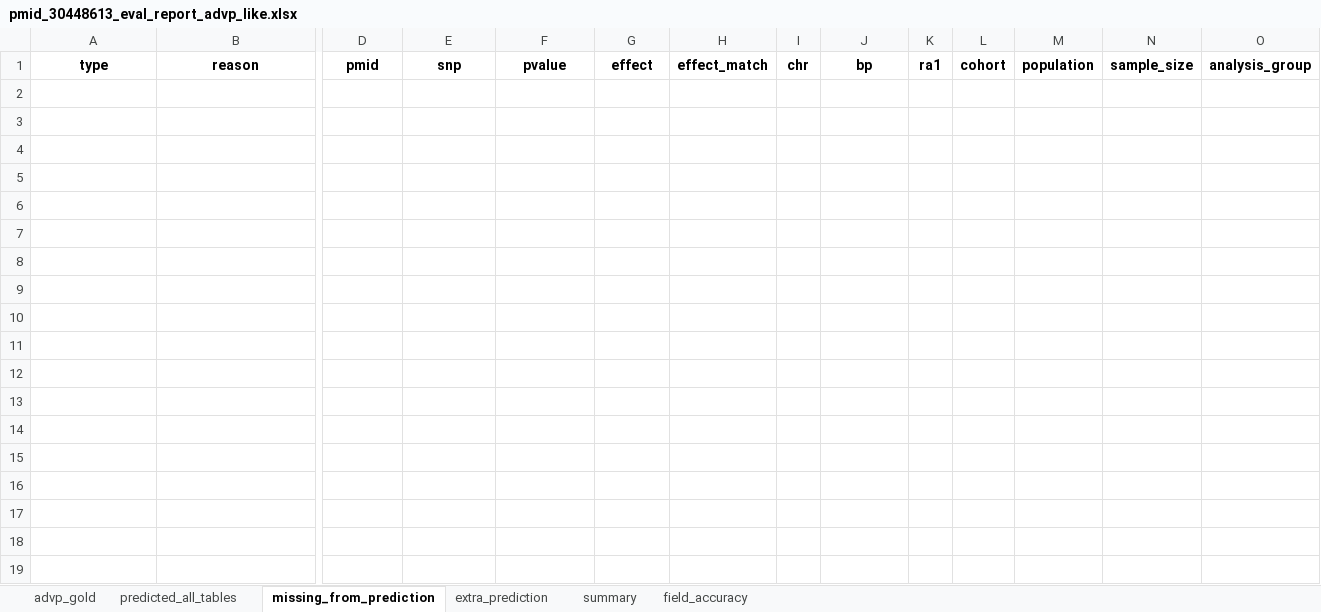
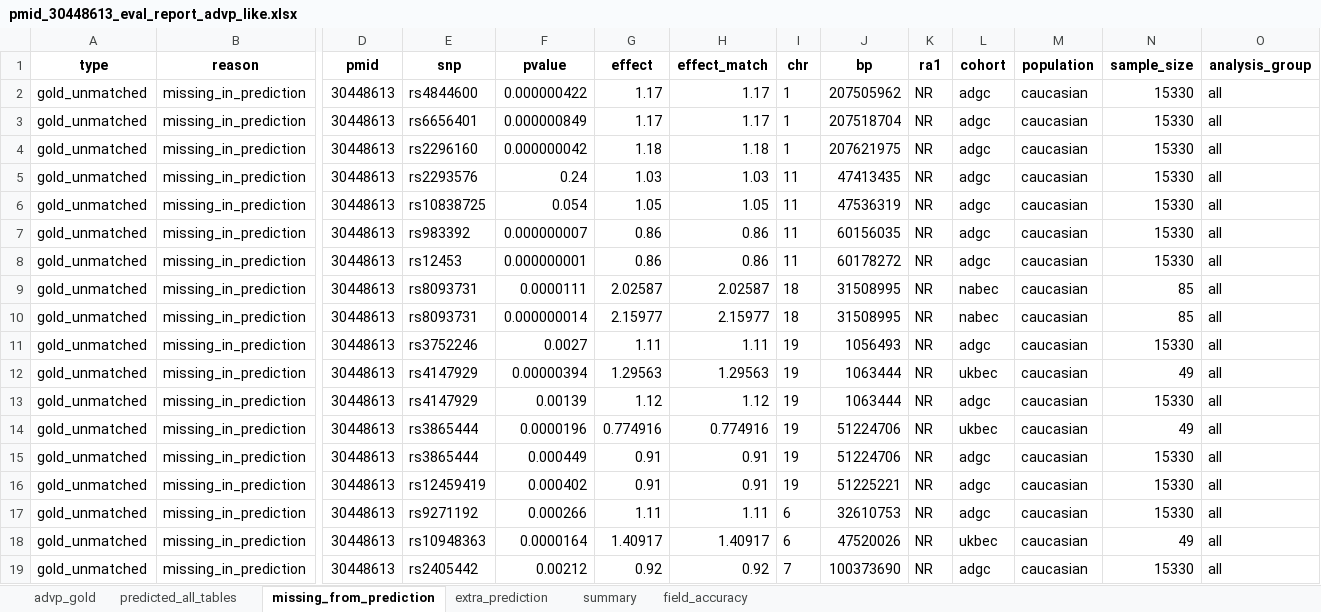
Before and after one commit to sherryfish321/advp_curator, an Excel workbook: eval_reports/pmid_30448613_eval_report_advp_like.xlsx, sheet missing_from_prediction, drawn as a sheet; only a part is shown, gaps mark what is left out; values as stored, in another font and other column widths than the file's, no borders; rows hold the shown columns only; the diff covers the shown part only; the diff names each change by its address in the sheet, - before the commit and + after, or states it on an @@ line.

```diff
--- a/eval_reports/pmid_30448613_eval_report_advp_like.xlsx (sheet missing_from_prediction)
+++ b/eval_reports/pmid_30448613_eval_report_advp_like.xlsx (sheet missing_from_prediction)
+row 2: gold_unmatched | missing_in_prediction | 30448613 | rs4844600 | 0.000000422 | 1.17 | 1.17 | 1 | 207505962 | NR | adgc | caucasian | 15330 | all
+row 3: gold_unmatched | missing_in_prediction | 30448613 | rs6656401 | 0.000000849 | 1.17 | 1.17 | 1 | 207518704 | NR | adgc | caucasian | 15330 | all
+row 4: gold_unmatched | missing_in_prediction | 30448613 | rs2296160 | 0.000000042 | 1.18 | 1.18 | 1 | 207621975 | NR | adgc | caucasian | 15330 | all
+row 5: gold_unmatched | missing_in_prediction | 30448613 | rs2293576 | 0.24 | 1.03 | 1.03 | 11 | 47413435 | NR | adgc | caucasian | 15330 | all
+row 6: gold_unmatched | missing_in_prediction | 30448613 | rs10838725 | 0.054 | 1.05 | 1.05 | 11 | 47536319 | NR | adgc | caucasian | 15330 | all
+row 7: gold_unmatched | missing_in_prediction | 30448613 | rs983392 | 0.000000007 | 0.86 | 0.86 | 11 | 60156035 | NR | adgc | caucasian | 15330 | all
+row 8: gold_unmatched | missing_in_prediction | 30448613 | rs12453 | 0.000000001 | 0.86 | 0.86 | 11 | 60178272 | NR | adgc | caucasian | 15330 | all
+row 9: gold_unmatched | missing_in_prediction | 30448613 | rs8093731 | 0.0000111 | 2.02587 | 2.02587 | 18 | 31508995 | NR | nabec | caucasian | 85 | all
+row 10: gold_unmatched | missing_in_prediction | 30448613 | rs8093731 | 0.000000014 | 2.15977 | 2.15977 | 18 | 31508995 | NR | nabec | caucasian | 85 | all
+row 11: gold_unmatched | missing_in_prediction | 30448613 | rs3752246 | 0.0027 | 1.11 | 1.11 | 19 | 1056493 | NR | adgc | caucasian | 15330 | all
+row 12: gold_unmatched | missing_in_prediction | 30448613 | rs4147929 | 0.00000394 | 1.29563 | 1.29563 | 19 | 1063444 | NR | ukbec | caucasian | 49 | all
+row 13: gold_unmatched | missing_in_prediction | 30448613 | rs4147929 | 0.00139 | 1.12 | 1.12 | 19 | 1063444 | NR | adgc | caucasian | 15330 | all
+row 14: gold_unmatched | missing_in_prediction | 30448613 | rs3865444 | 0.0000196 | 0.774916 | 0.774916 | 19 | 51224706 | NR | ukbec | caucasian | 49 | all
+row 15: gold_unmatched | missing_in_prediction | 30448613 | rs3865444 | 0.000449 | 0.91 | 0.91 | 19 | 51224706 | NR | adgc | caucasian | 15330 | all
+row 16: gold_unmatched | missing_in_prediction | 30448613 | rs12459419 | 0.000402 | 0.91 | 0.91 | 19 | 51225221 | NR | adgc | caucasian | 15330 | all
+row 17: gold_unmatched | missing_in_prediction | 30448613 | rs9271192 | 0.000266 | 1.11 | 1.11 | 6 | 32610753 | NR | adgc | caucasian | 15330 | all
+row 18: gold_unmatched | missing_in_prediction | 30448613 | rs10948363 | 0.0000164 | 1.40917 | 1.40917 | 6 | 47520026 | NR | ukbec | caucasian | 49 | all
+row 19: gold_unmatched | missing_in_prediction | 30448613 | rs2405442 | 0.00212 | 0.92 | 0.92 | 7 | 100373690 | NR | adgc | caucasian | 15330 | all
```
Also changed, not shown: 4 added rows elsewhere in this sheet, sheet predicted_all_tables, sheet extra_prediction, sheet summary, sheet field_accuracy, table_from_link/30448613_table2.xlsx, 5 other files.
